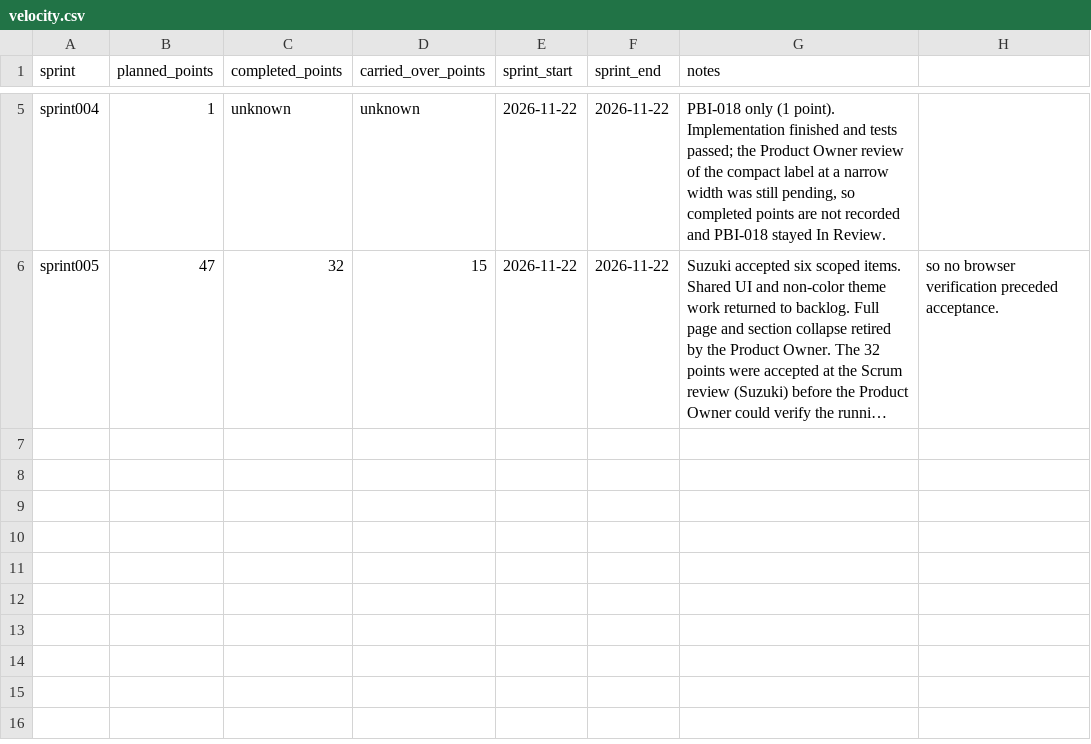
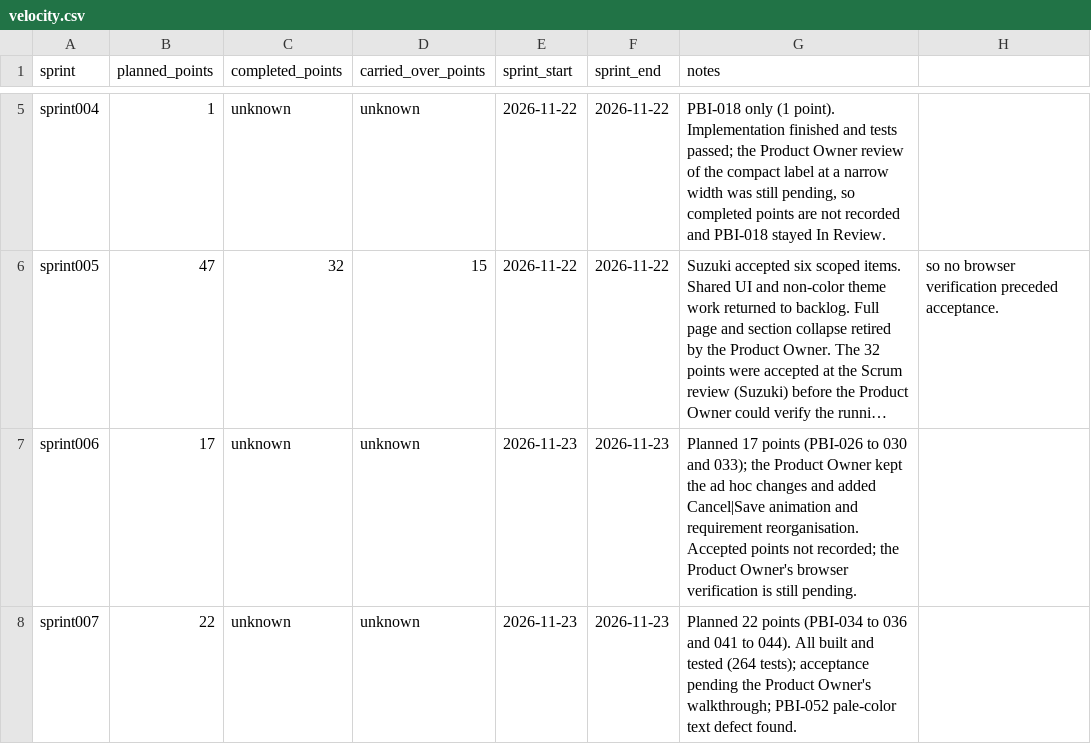
Before and after one commit to Uuugh/SuiteStream, a CSV file: scrum/velocity.csv, drawn as a sheet; only a part is shown, gaps mark what is left out; long unchanged cells end in …; the diff names each change by its address in the sheet, - before the commit and + after, or states it on an @@ line.

Commit message:
Sprint 007 retrospective draft and velocity rows

```diff
--- a/scrum/velocity.csv
+++ b/scrum/velocity.csv
+row 7: sprint006 | 17 | unknown | unknown | 2026-11-23 | 2026-11-23 | Planned 17 points (PBI-026 to 030 and 033); the Product Owner kept the ad hoc changes and added Cancel|Save animation and requirement reorganisation. Accepted points not recorded; the Product Owner's browser verification is still pending.
+row 8: sprint007 | 22 | unknown | unknown | 2026-11-23 | 2026-11-23 | Planned 22 points (PBI-034 to 036 and 041 to 044). All built and tested (264 tests); acceptance pending the Product Owner's walkthrough; PBI-052 pale-color text defect found.
```
Also changed, not shown: 1 other file.
